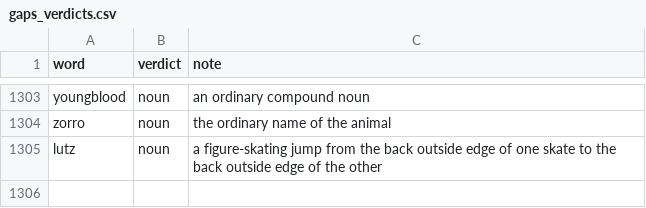
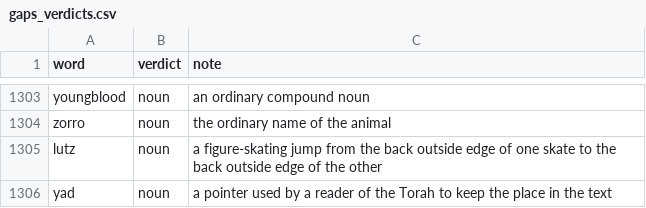
Before and after one commit to Alexander-68/english_nouns_dataset, a CSV file: reviews/gaps_verdicts.csv, drawn as a sheet; only a part is shown, gaps mark what is left out; the diff names each change by its address in the sheet, - before the commit and + after, or states it on an @@ line.

```diff
--- a/reviews/gaps_verdicts.csv
+++ b/reviews/gaps_verdicts.csv
+row 1306: yad | noun | a pointer used by a reader of the Torah to keep the place in the text
```
Also changed, not shown: reviews/domains/y_words.csv, reviews/manual_reviews.csv, 12 other files.
